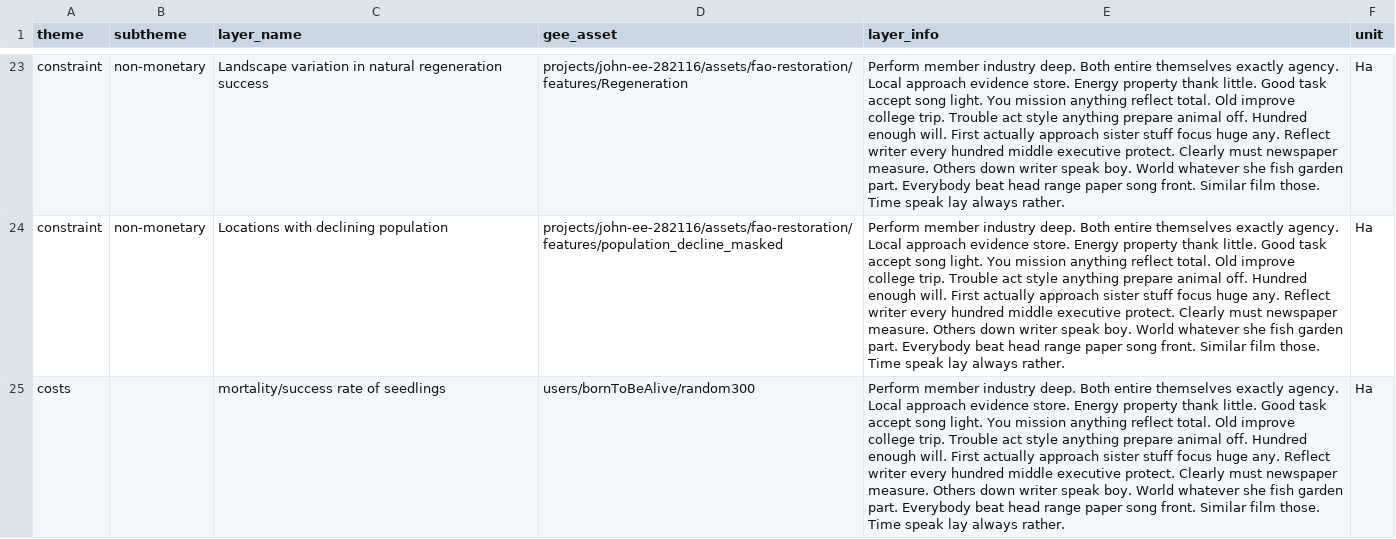
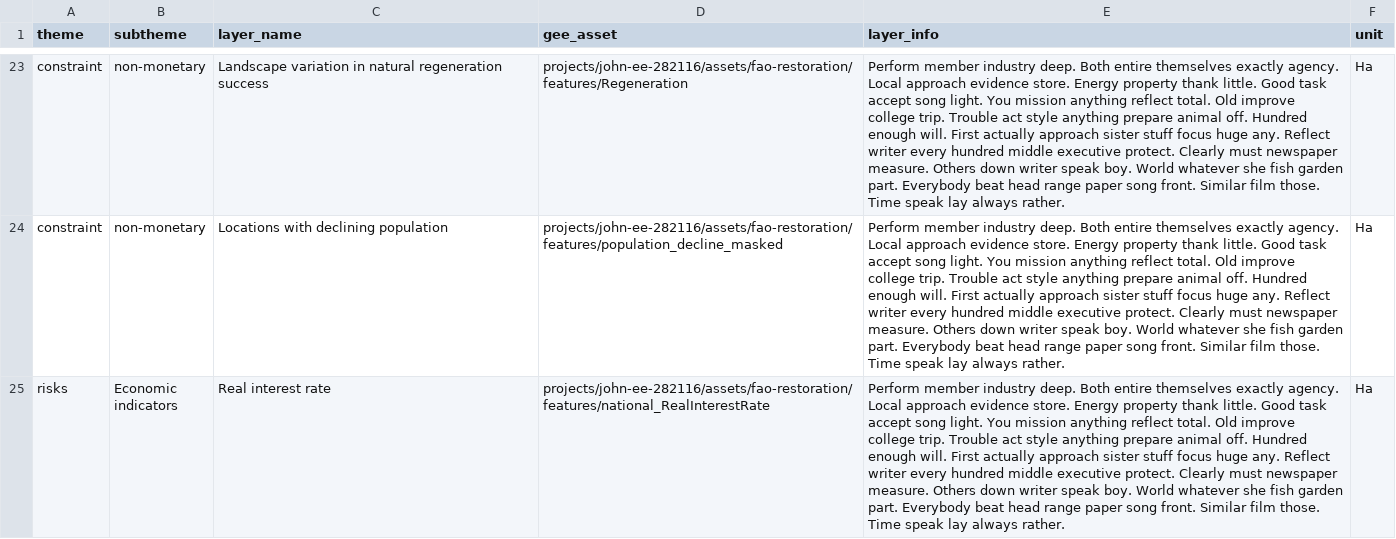
Before and after one commit to sepal-contrib/se.plan, a CSV file: utils/layer_list.csv, drawn as a sheet; only a part is shown, gaps mark what is left out; the shorter side is filled out with more unchanged rows; the diff covers the shown part only; the diff names each change by its address in the sheet, - before the commit and + after, or states it on an @@ line.

Commit message:
removed unlessed layers

```diff
--- a/utils/layer_list.csv
+++ b/utils/layer_list.csv
-row 25: costs |  | mortality/success rate of seedlings | users/bornToBeAlive/random300 | Perform member industry deep. Both entire themselves exactly agency. Local approach evidence store. Energy property thank little. Good task accept song light. You mission anything reflect total. Old improve college trip. Trouble act style anything prepare animal off. Hundred enough will. First actually approach sister stuff focus huge any. Reflect writer every hundred middle executive protect. Clearly must newspaper measure. Others down writer speak boy. World whatever she fish garden part. Everybody beat head range paper song front. Similar film those. Time speak lay always rather. | Ha
```
Also changed, not shown: 1 removed row elsewhere in this file.
